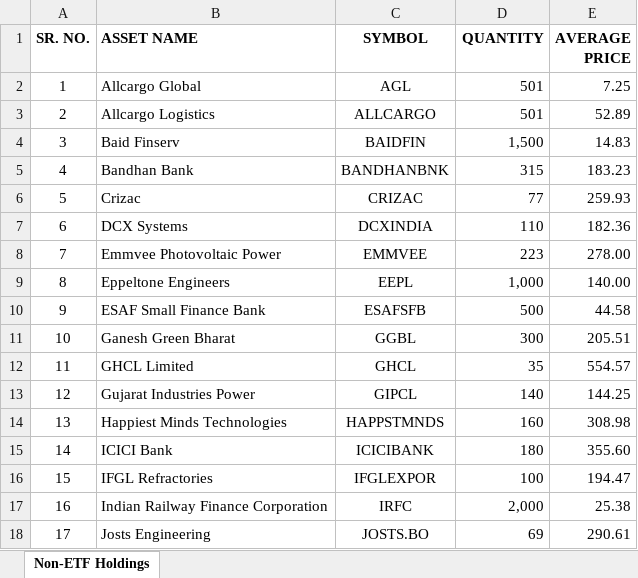
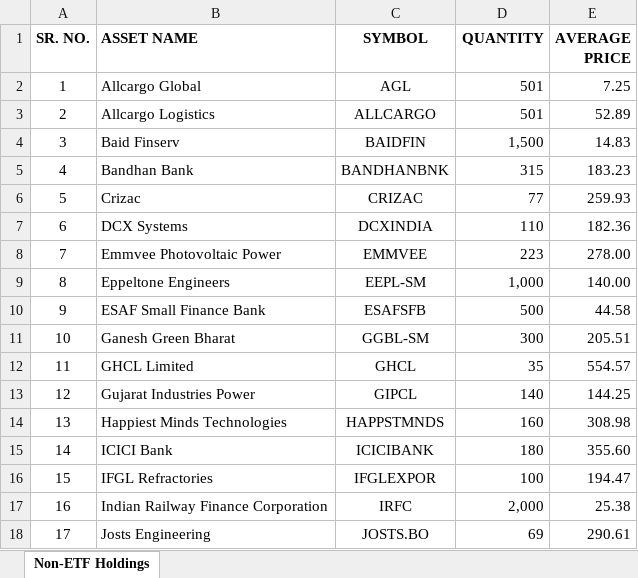
Before and after one commit to thebullishvalue/Swing, an Excel workbook: Summary Report.xlsx, sheet Non-ETF Holdings, drawn as a sheet; only a part is shown; values as stored, in another font and other column widths than the file's, no borders; the diff names each change by its address in the sheet, - before the commit and + after, or states it on an @@ line.

Commit message:
Add files via upload

```diff
--- a/Summary Report.xlsx (sheet Non-ETF Holdings)
+++ b/Summary Report.xlsx (sheet Non-ETF Holdings)
-C9 (SYMBOL): EEPL
+C9 (SYMBOL): EEPL-SM
-C11 (SYMBOL): GGBL
+C11 (SYMBOL): GGBL-SM
```
